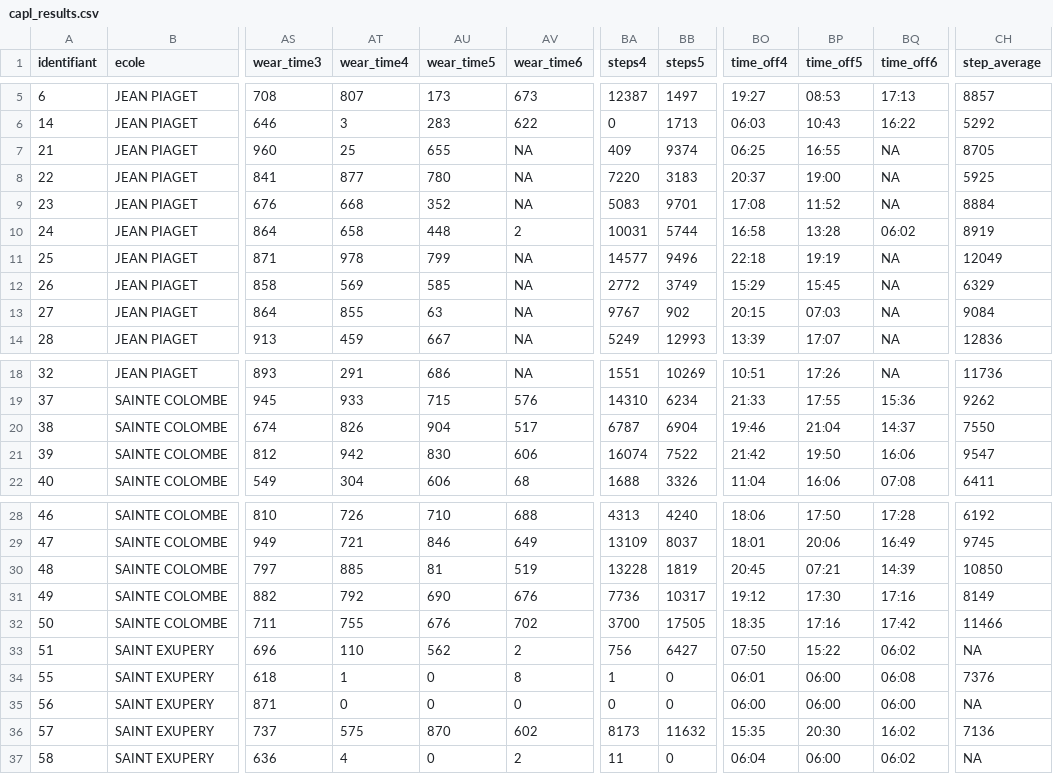
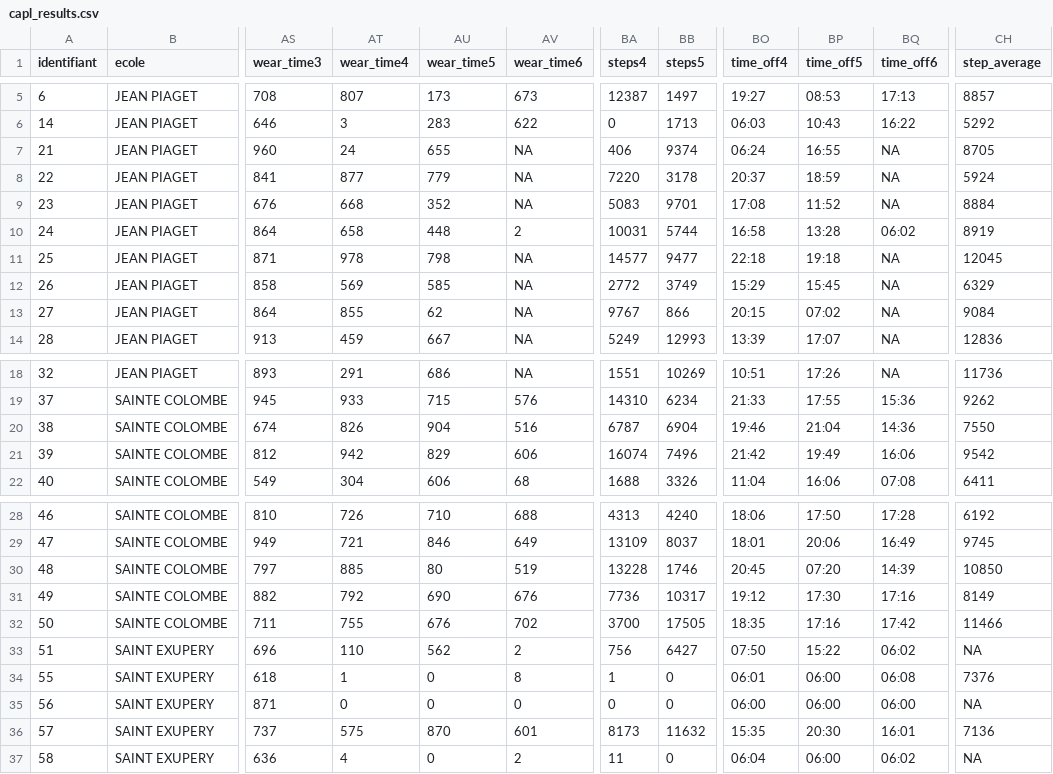
Before and after one commit to pydemull/EPLPA, a CSV file: out/capl_results.csv, drawn as a sheet; only a part is shown, gaps mark what is left out; the diff names each change by its address in the sheet, - before the commit and + after, or states it on an @@ line.

```diff
--- a/out/capl_results.csv
+++ b/out/capl_results.csv
-AT7 (wear_time4): 25
+AT7 (wear_time4): 24
-BA7 (steps4): 409
+BA7 (steps4): 406
-BO7 (time_off4): 06:25
+BO7 (time_off4): 06:24
-AU8 (wear_time5): 780
+AU8 (wear_time5): 779
-BB8 (steps5): 3183
+BB8 (steps5): 3178
-BP8 (time_off5): 19:00
+BP8 (time_off5): 18:59
-CH8 (step_average): 5925
+CH8 (step_average): 5924
-AU11 (wear_time5): 799
+AU11 (wear_time5): 798
-BB11 (steps5): 9496
+BB11 (steps5): 9477
-BP11 (time_off5): 19:19
+BP11 (time_off5): 19:18
-CH11 (step_average): 12049
+CH11 (step_average): 12045
-AU13 (wear_time5): 63
+AU13 (wear_time5): 62
-BB13 (steps5): 902
+BB13 (steps5): 866
-BP13 (time_off5): 07:03
+BP13 (time_off5): 07:02
-AV20 (wear_time6): 517
+AV20 (wear_time6): 516
-BQ20 (time_off6): 14:37
+BQ20 (time_off6): 14:36
-AU21 (wear_time5): 830
+AU21 (wear_time5): 829
-BB21 (steps5): 7522
+BB21 (steps5): 7496
-BP21 (time_off5): 19:50
+BP21 (time_off5): 19:49
-CH21 (step_average): 9547
+CH21 (step_average): 9542
-AU30 (wear_time5): 81
+AU30 (wear_time5): 80
-BB30 (steps5): 1819
+BB30 (steps5): 1746
-BP30 (time_off5): 07:21
+BP30 (time_off5): 07:20
-AV36 (wear_time6): 602
+AV36 (wear_time6): 601
-BQ36 (time_off6): 16:02
+BQ36 (time_off6): 16:01
```
Also changed, not shown: out/pa_all_metrics.csv, out/pa_results_by_day.csv, 4 other files.
